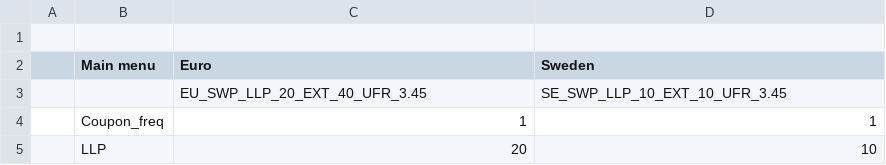
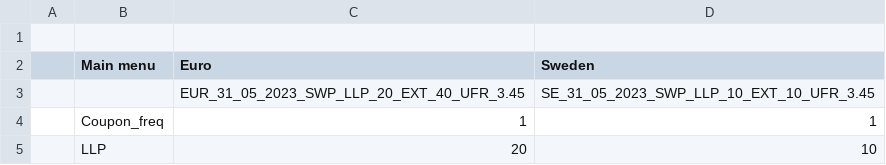
Before and after one commit to holmen1/actuarial-pipelines, a CSV file: dags/files/archive/eiopa_2023-05-31.csv, drawn as a sheet; only a part is shown.

```diff
--- a/dags/files/archive/eiopa_2023-05-31.csv
+++ b/dags/files/archive/eiopa_2023-05-31.csv
@@ -2,3 +2,3 @@
 ;Main menu;Euro;Sweden;;;;;;;;;;;;;;;;;;;;;;;;;;;;;;;;;;;;;;;;;;;;;;;;;;;;;
-;;EU_SWP_LLP_20_EXT_40_UFR_3.45;SE_SWP_LLP_10_EXT_10_UFR_3.45;;;;;;;;;;;;;;;;;;;;;;;;;;;;;;;;;;;;;;;;;;;;;;;;;;;;;
+;;EUR_31_05_2023_SWP_LLP_20_EXT_40_UFR_3.45;SE_31_05_2023_SWP_LLP_10_EXT_10_UFR_3.45;;;;;;;;;;;;;;;;;;;;;;;;;;;;;;;;;;;;;;;;;;;;;;;;;;;;;
 ;Coupon_freq;1;1;;;;;;;;;;;;;;;;;;;;;;;;;;;;;;;;;;;;;;;;;;;;;;;;;;;;;
```
Also changed, not shown: 2 other files.
